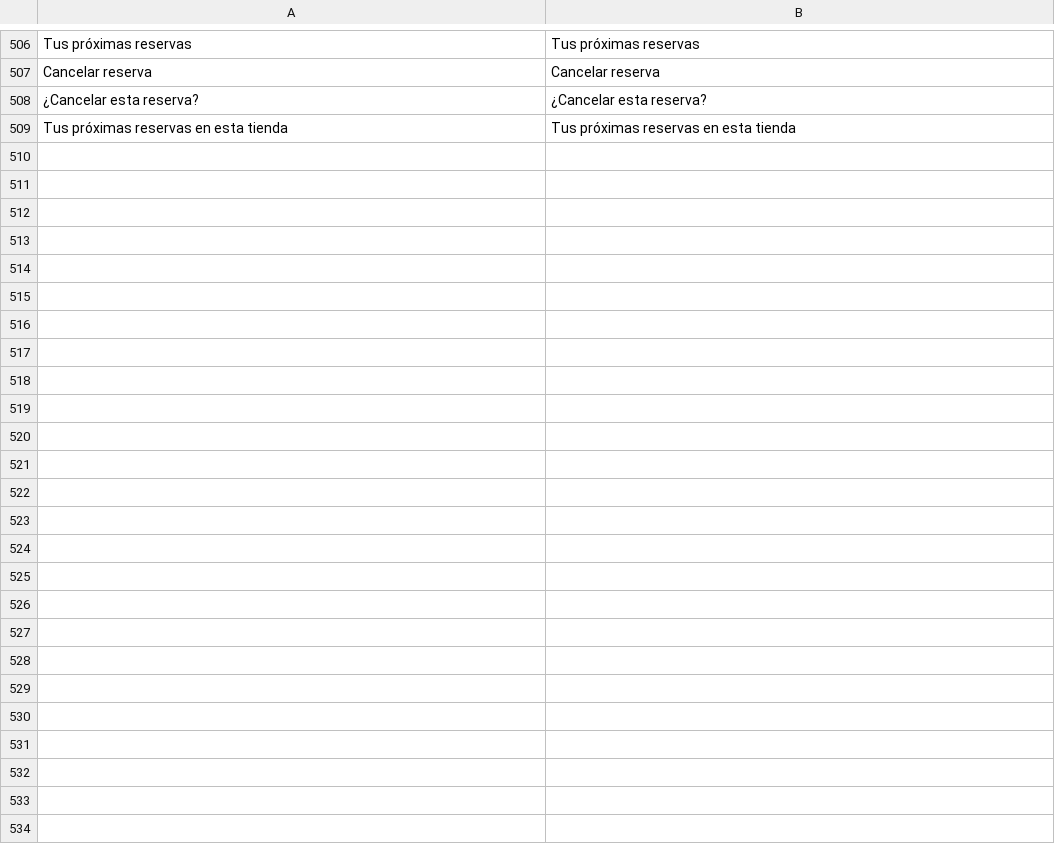
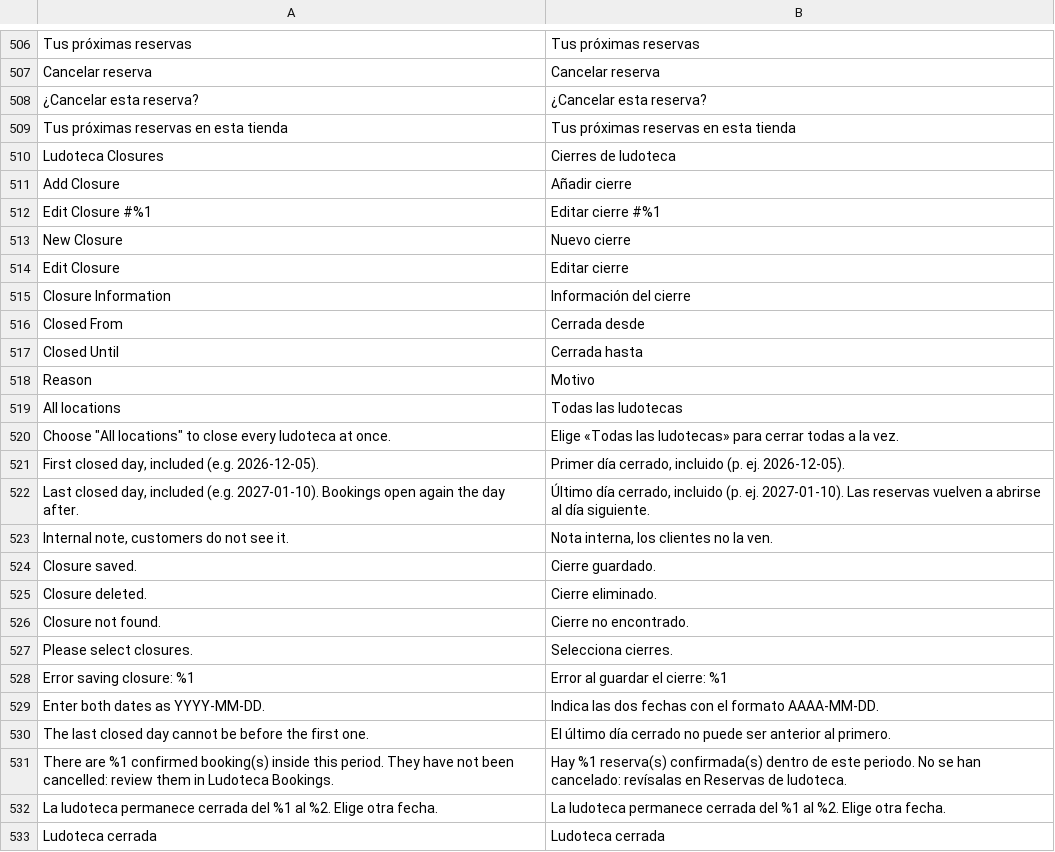
Before and after one commit to SergioViteri/module-events, a CSV file: i18n/es_ES.csv, drawn as a sheet; only a part is shown, gaps mark what is left out; the diff names each change by its address in the sheet, - before the commit and + after, or states it on an @@ line.

```diff
--- a/i18n/es_ES.csv
+++ b/i18n/es_ES.csv
+row 510: Ludoteca Closures | Cierres de ludoteca
+row 511: Add Closure | Añadir cierre
+row 512: Edit Closure #%1 | Editar cierre #%1
+row 513: New Closure | Nuevo cierre
+row 514: Edit Closure | Editar cierre
+row 515: Closure Information | Información del cierre
+row 516: Closed From | Cerrada desde
+row 517: Closed Until | Cerrada hasta
+row 518: Reason | Motivo
+row 519: All locations | Todas las ludotecas
+row 520: Choose "All locations" to close every ludoteca at once. | Elige «Todas las ludotecas» para cerrar todas a la vez.
+row 521: First closed day, included (e.g. 2026-12-05). | Primer día cerrado, incluido (p. ej. 2026-12-05).
+row 522: Last closed day, included (e.g. 2027-01-10). Bookings open again the day after. | Último día cerrado, incluido (p. ej. 2027-01-10). Las reservas vuelven a abrirse al día siguiente.
+row 523: Internal note, customers do not see it. | Nota interna, los clientes no la ven.
+row 524: Closure saved. | Cierre guardado.
+row 525: Closure deleted. | Cierre eliminado.
+row 526: Closure not found. | Cierre no encontrado.
+row 527: Please select closures. | Selecciona cierres.
+row 528: Error saving closure: %1 | Error al guardar el cierre: %1
+row 529: Enter both dates as YYYY-MM-DD. | Indica las dos fechas con el formato AAAA-MM-DD.
+row 530: The last closed day cannot be before the first one. | El último día cerrado no puede ser anterior al primero.
+row 531: There are %1 confirmed booking(s) inside this period. They have not been cancelled: review them in Ludoteca Bookings. | Hay %1 reserva(s) confirmada(s) dentro de este periodo. No se han cancelado: revísalas en Reservas de ludoteca.
+row 532: La ludoteca permanece cerrada del %1 al %2. Elige otra fecha. | La ludoteca permanece cerrada del %1 al %2. Elige otra fecha.
+row 533: Ludoteca cerrada | Ludoteca cerrada
```
Also changed, not shown: 26 other files.
